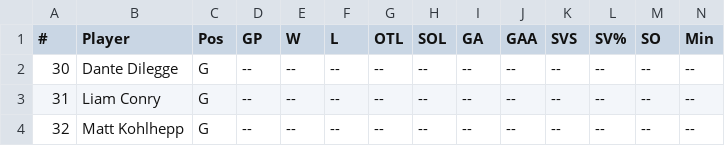
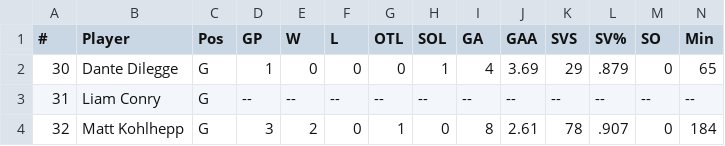
Before and after one commit to kyledbeene/vticehockey, a CSV file: M2A/stats/goalies-2026-27.csv, drawn as a sheet; only a part is shown; the diff names each change by its address in the sheet, - before the commit and + after, or states it on an @@ line.

```diff
--- a/M2A/stats/goalies-2026-27.csv
+++ b/M2A/stats/goalies-2026-27.csv
-D2 (GP): --
+D2 (GP): 1
-E2 (W): --
+E2 (W): 0
-F2 (L): --
+F2 (L): 0
-G2 (OTL): --
+G2 (OTL): 0
-H2 (SOL): --
+H2 (SOL): 1
-I2 (GA): --
+I2 (GA): 4
-J2 (GAA): --
+J2 (GAA): 3.69
-K2 (SVS): --
+K2 (SVS): 29
-L2 (SV%): --
+L2 (SV%): .879
-M2 (SO): --
+M2 (SO): 0
-N2 (Min): --
+N2 (Min): 65
-D4 (GP): --
+D4 (GP): 3
-E4 (W): --
+E4 (W): 2
-F4 (L): --
+F4 (L): 0
-G4 (OTL): --
+G4 (OTL): 1
-H4 (SOL): --
+H4 (SOL): 0
-I4 (GA): --
+I4 (GA): 8
-J4 (GAA): --
+J4 (GAA): 2.61
-K4 (SVS): --
+K4 (SVS): 78
-L4 (SV%): --
+L4 (SV%): .907
-M4 (SO): --
+M4 (SO): 0
-N4 (Min): --
+N4 (Min): 184
```
Also changed, not shown: M2A/stats/skaters-2026-27.csv, stats/goalies-2026-27.csv, 7 other files.
